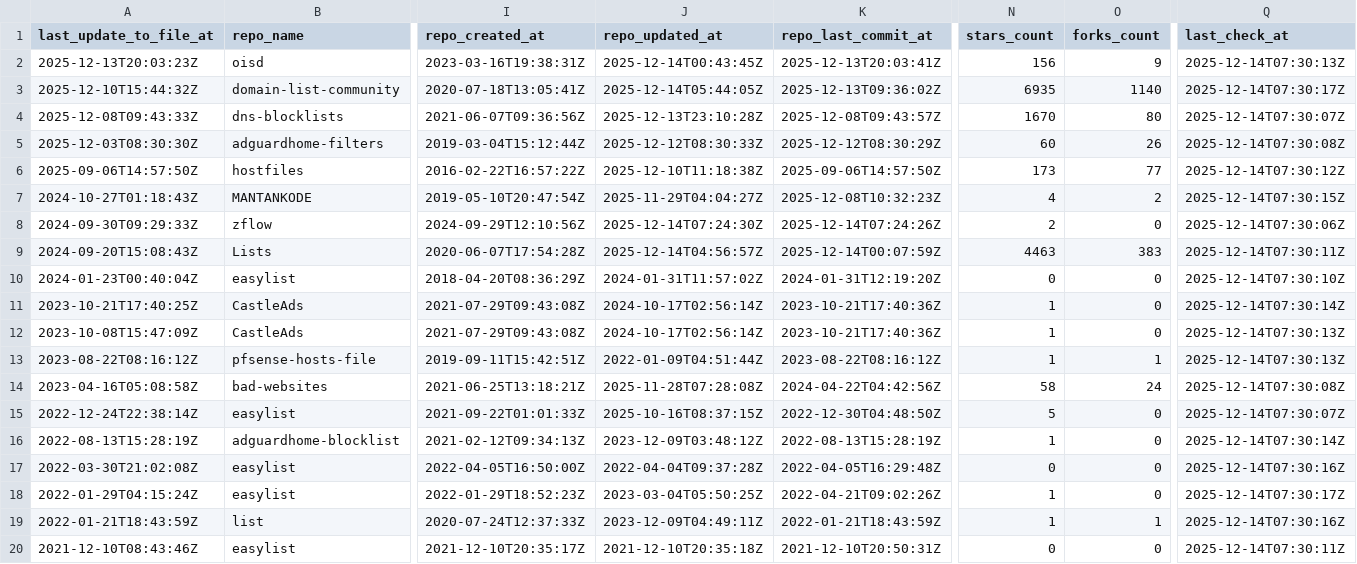
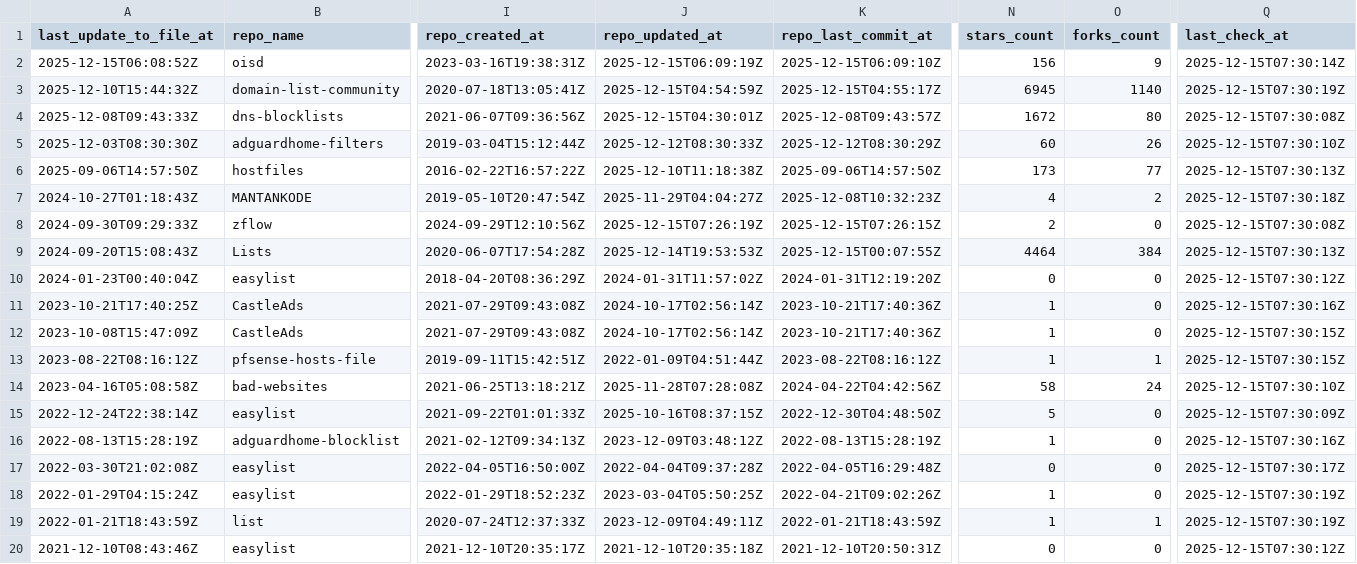
Before and after one commit to omkar861856/porn-domains, a CSV file: blacklist/bl-sources.csv, drawn as a sheet; only a part is shown, gaps mark what is left out; the diff covers the shown part only; the diff names each change by its address in the sheet, - before the commit and + after, or states it on an @@ line.

Commit message:
[AUTO] Rebuild CSV files for sources
Runtime: 00h:00m:19s

```diff
--- a/blacklist/bl-sources.csv
+++ b/blacklist/bl-sources.csv
-A2 (last_update_to_file_at): 2025-12-13T20:03:23Z
+A2 (last_update_to_file_at): 2025-12-15T06:08:52Z
-J2 (repo_updated_at): 2025-12-14T00:43:45Z
+J2 (repo_updated_at): 2025-12-15T06:09:19Z
-K2 (repo_last_commit_at): 2025-12-13T20:03:41Z
+K2 (repo_last_commit_at): 2025-12-15T06:09:10Z
-Q2 (last_check_at): 2025-12-14T07:30:13Z
+Q2 (last_check_at): 2025-12-15T07:30:14Z
-J3 (repo_updated_at): 2025-12-14T05:44:05Z
+J3 (repo_updated_at): 2025-12-15T04:54:59Z
-K3 (repo_last_commit_at): 2025-12-13T09:36:02Z
+K3 (repo_last_commit_at): 2025-12-15T04:55:17Z
-N3 (stars_count): 6935
+N3 (stars_count): 6945
-Q3 (last_check_at): 2025-12-14T07:30:17Z
+Q3 (last_check_at): 2025-12-15T07:30:19Z
-J4 (repo_updated_at): 2025-12-13T23:10:28Z
+J4 (repo_updated_at): 2025-12-15T04:30:01Z
-N4 (stars_count): 1670
+N4 (stars_count): 1672
-Q4 (last_check_at): 2025-12-14T07:30:07Z
+Q4 (last_check_at): 2025-12-15T07:30:08Z
-Q5 (last_check_at): 2025-12-14T07:30:08Z
+Q5 (last_check_at): 2025-12-15T07:30:10Z
-Q6 (last_check_at): 2025-12-14T07:30:12Z
+Q6 (last_check_at): 2025-12-15T07:30:13Z
-Q7 (last_check_at): 2025-12-14T07:30:15Z
+Q7 (last_check_at): 2025-12-15T07:30:18Z
-J8 (repo_updated_at): 2025-12-14T07:24:30Z
+J8 (repo_updated_at): 2025-12-15T07:26:19Z
-K8 (repo_last_commit_at): 2025-12-14T07:24:26Z
+K8 (repo_last_commit_at): 2025-12-15T07:26:15Z
-Q8 (last_check_at): 2025-12-14T07:30:06Z
+Q8 (last_check_at): 2025-12-15T07:30:08Z
-J9 (repo_updated_at): 2025-12-14T04:56:57Z
+J9 (repo_updated_at): 2025-12-14T19:53:53Z
-K9 (repo_last_commit_at): 2025-12-14T00:07:59Z
+K9 (repo_last_commit_at): 2025-12-15T00:07:55Z
-N9 (stars_count): 4463
+N9 (stars_count): 4464
-O9 (forks_count): 383
+O9 (forks_count): 384
-Q9 (last_check_at): 2025-12-14T07:30:11Z
+Q9 (last_check_at): 2025-12-15T07:30:13Z
-Q10 (last_check_at): 2025-12-14T07:30:10Z
+Q10 (last_check_at): 2025-12-15T07:30:12Z
-Q11 (last_check_at): 2025-12-14T07:30:14Z
+Q11 (last_check_at): 2025-12-15T07:30:16Z
-Q12:Q13 (last_check_at): 2025-12-14T07:30:13Z
+Q12:Q13 (last_check_at): 2025-12-15T07:30:15Z
-Q14 (last_check_at): 2025-12-14T07:30:08Z
+Q14 (last_check_at): 2025-12-15T07:30:10Z
-Q15 (last_check_at): 2025-12-14T07:30:07Z
+Q15 (last_check_at): 2025-12-15T07:30:09Z
-Q16 (last_check_at): 2025-12-14T07:30:14Z
+Q16 (last_check_at): 2025-12-15T07:30:16Z
-Q17 (last_check_at): 2025-12-14T07:30:16Z
+Q17 (last_check_at): 2025-12-15T07:30:17Z
-Q18 (last_check_at): 2025-12-14T07:30:17Z
+Q18 (last_check_at): 2025-12-15T07:30:19Z
-Q19 (last_check_at): 2025-12-14T07:30:16Z
+Q19 (last_check_at): 2025-12-15T07:30:19Z
-Q20 (last_check_at): 2025-12-14T07:30:11Z
+Q20 (last_check_at): 2025-12-15T07:30:12Z
```
Also changed, not shown: 14 edited cells elsewhere in this file.
